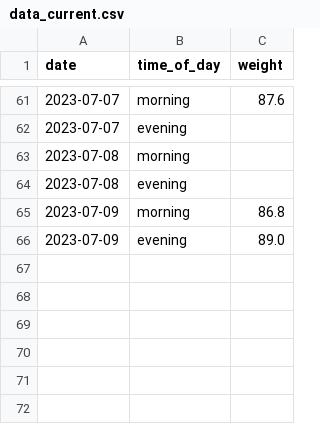
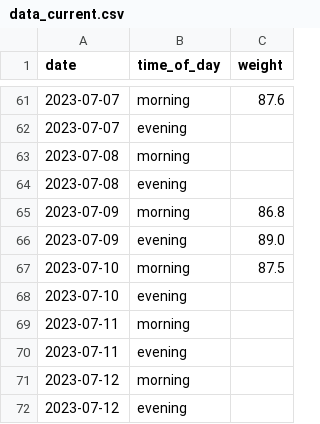
Before and after one commit to MichalG96/dash-test, a CSV file: data_current.csv, drawn as a sheet; only a part is shown, gaps mark what is left out.

Commit message:
Update data_current.csv

```diff
--- a/data_current.csv
+++ b/data_current.csv
@@ -66 +66,7 @@ date,time_of_day,weight
 2023-07-09,evening,89.0
+2023-07-10,morning,87.5
+2023-07-10,evening,
+2023-07-11,morning,
+2023-07-11,evening,
+2023-07-12,morning,
+2023-07-12,evening,
```
